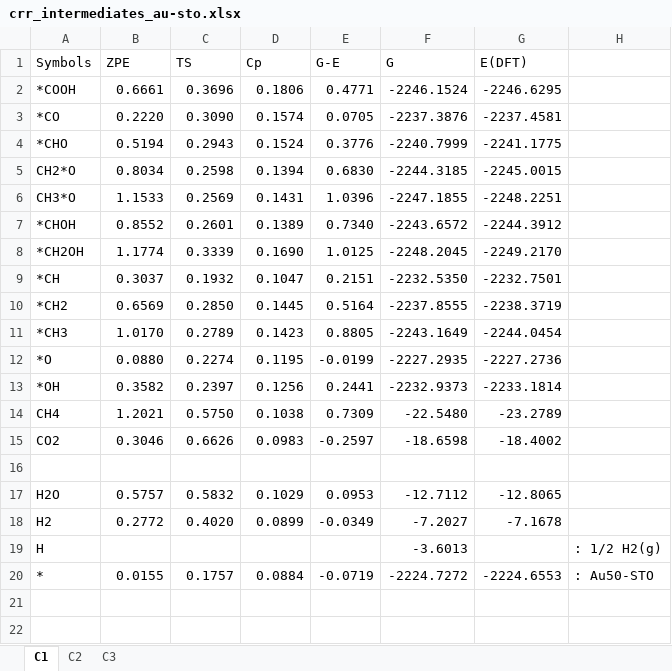
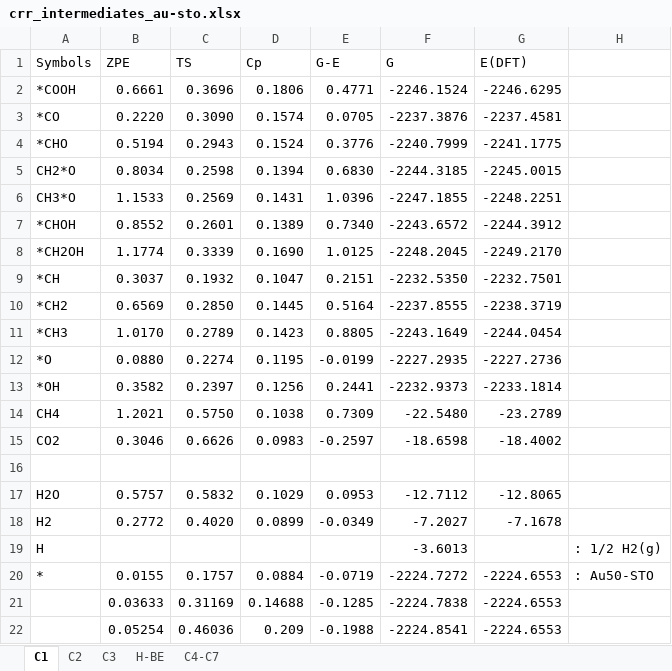
Before and after one commit to myung-group/Data_Au-STO, an Excel workbook: Data/geometry_relaxation_and_zpe/crr_intermediates_au-sto.xlsx, sheet C1, drawn as a sheet; values as stored, in another font and other column widths than the file's, no borders; the diff names each change by its address in the sheet, - before the commit and + after, or states it on an @@ line.

```diff
--- a/Data/geometry_relaxation_and_zpe/crr_intermediates_au-sto.xlsx (sheet C1)
+++ b/Data/geometry_relaxation_and_zpe/crr_intermediates_au-sto.xlsx (sheet C1)
+sheet tab: H-BE
+sheet tab: C4-C7
+row 21:  | 0.03633 | 0.31169 | 0.14688 | -0.1285 | -2224.7838 | -2224.6553
+row 22:  | 0.05254 | 0.46036 | 0.209 | -0.1988 | -2224.8541 | -2224.6553
```
Also changed, not shown: sheet C3, sheet C2, 1 other file.
